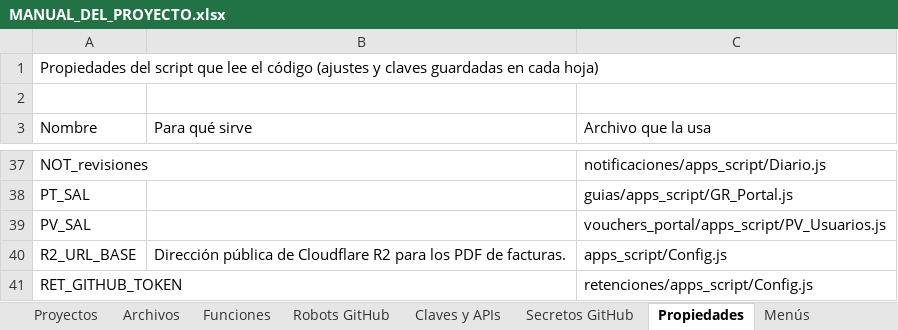
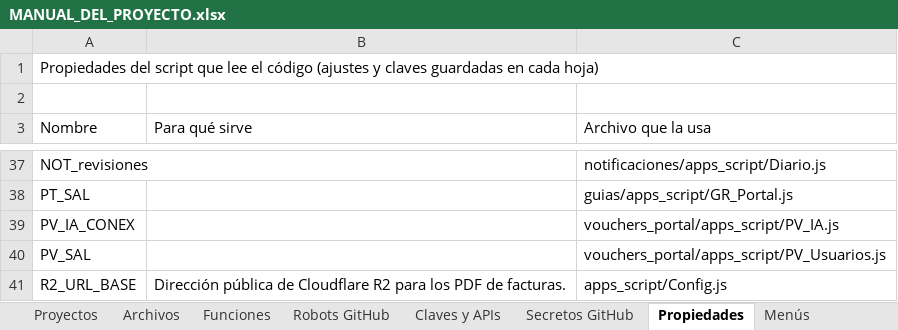
Before and after one commit to Aquivan/Claude, an Excel workbook: docs/MANUAL_DEL_PROYECTO.xlsx, sheet Propiedades, drawn as a sheet; only a part is shown, gaps mark what is left out; the shorter side is filled out with more unchanged rows; values as stored, in another font and other column widths than the file's, no cell formats; the diff names each change by its address in the sheet, - before the commit and + after, or states it on an @@ line.

```diff
--- a/docs/MANUAL_DEL_PROYECTO.xlsx (sheet Propiedades)
+++ b/docs/MANUAL_DEL_PROYECTO.xlsx (sheet Propiedades)
+row 39: PV_IA_CONEX |  | vouchers_portal/apps_script/PV_IA.js
```
Also changed, not shown: sheet Archivos, sheet Funciones, sheet Historial, sheet Inicio, cell formats, 5 other files.
